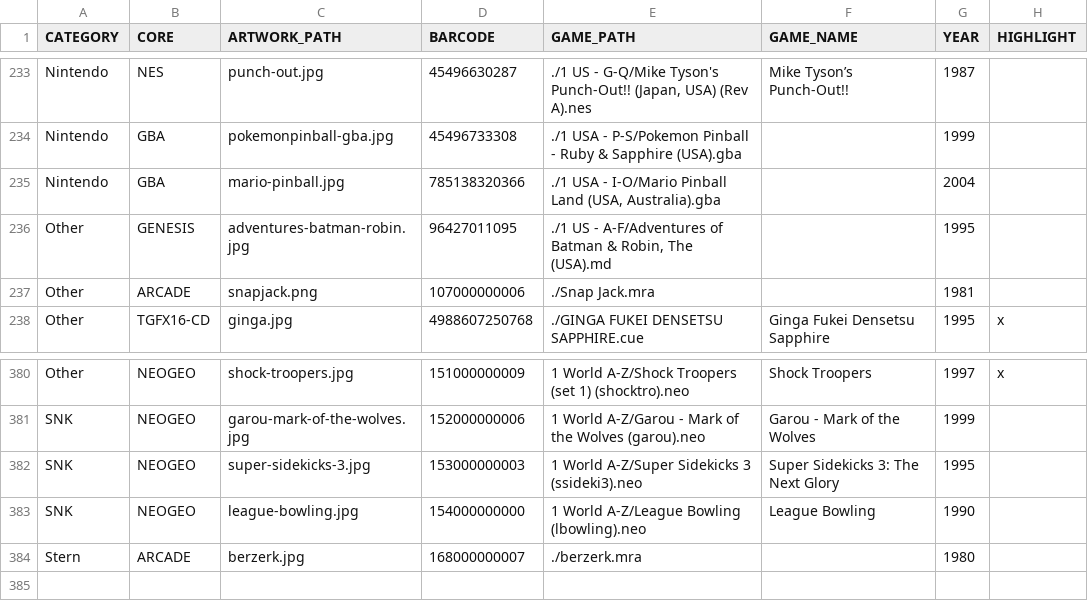
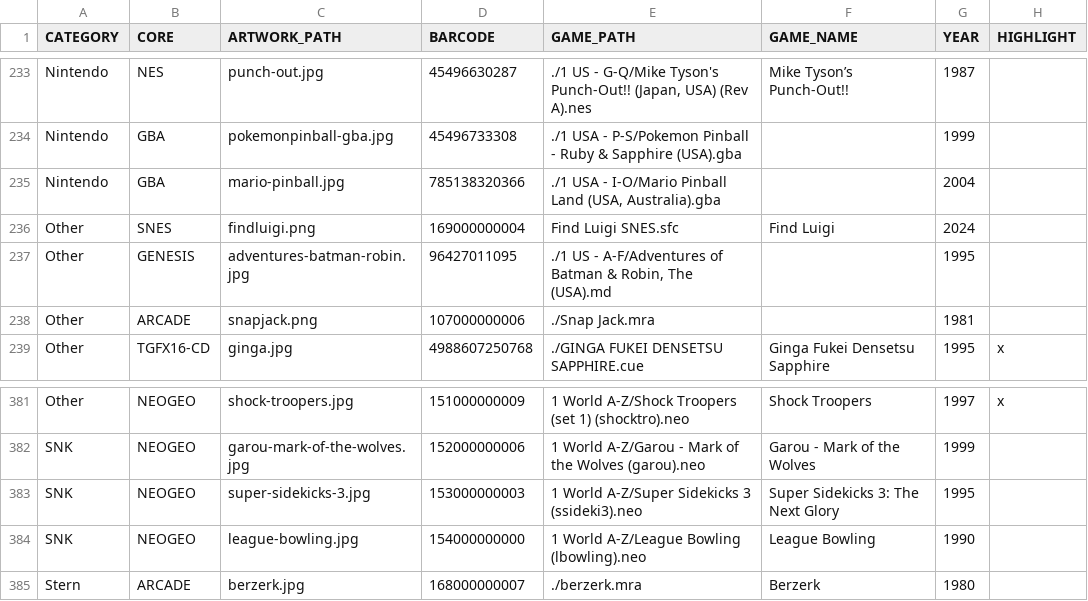
Before and after one commit to felleg/mister-barcode-launcher, a CSV file: barcode_database.csv, drawn as a sheet; only a part is shown, gaps mark what is left out.

Commit message:
add find luigi

```diff
--- a/barcode_database.csv
+++ b/barcode_database.csv
@@ -235,2 +235,3 @@ Nintendo,GBA,pokemonpinball-gba.jpg,45496733308,./1 USA - P-S/Pokemon Pinball -
 Nintendo,GBA,mario-pinball.jpg,785138320366,"./1 USA - I-O/Mario Pinball Land (USA, Australia).gba",,2004,
+Other,SNES,findluigi.png,169000000004,Find Luigi SNES.sfc,Find Luigi,2024,
 Other,GENESIS,adventures-batman-robin.jpg,96427011095,"./1 US - A-F/Adventures of Batman & Robin, The (USA).md",,1995,
@@ -383,2 +384,2 @@ SNK,NEOGEO,super-sidekicks-3.jpg,153000000003,1 World A-Z/Super Sidekicks 3 (ssi
 SNK,NEOGEO,league-bowling.jpg,154000000000,1 World A-Z/League Bowling (lbowling).neo,League Bowling,1990,
-Stern,ARCADE,berzerk.jpg,168000000007,./berzerk.mra,,1980,
+Stern,ARCADE,berzerk.jpg,168000000007,./berzerk.mra,Berzerk,1980,
```
Also changed, not shown: 1 other file.
